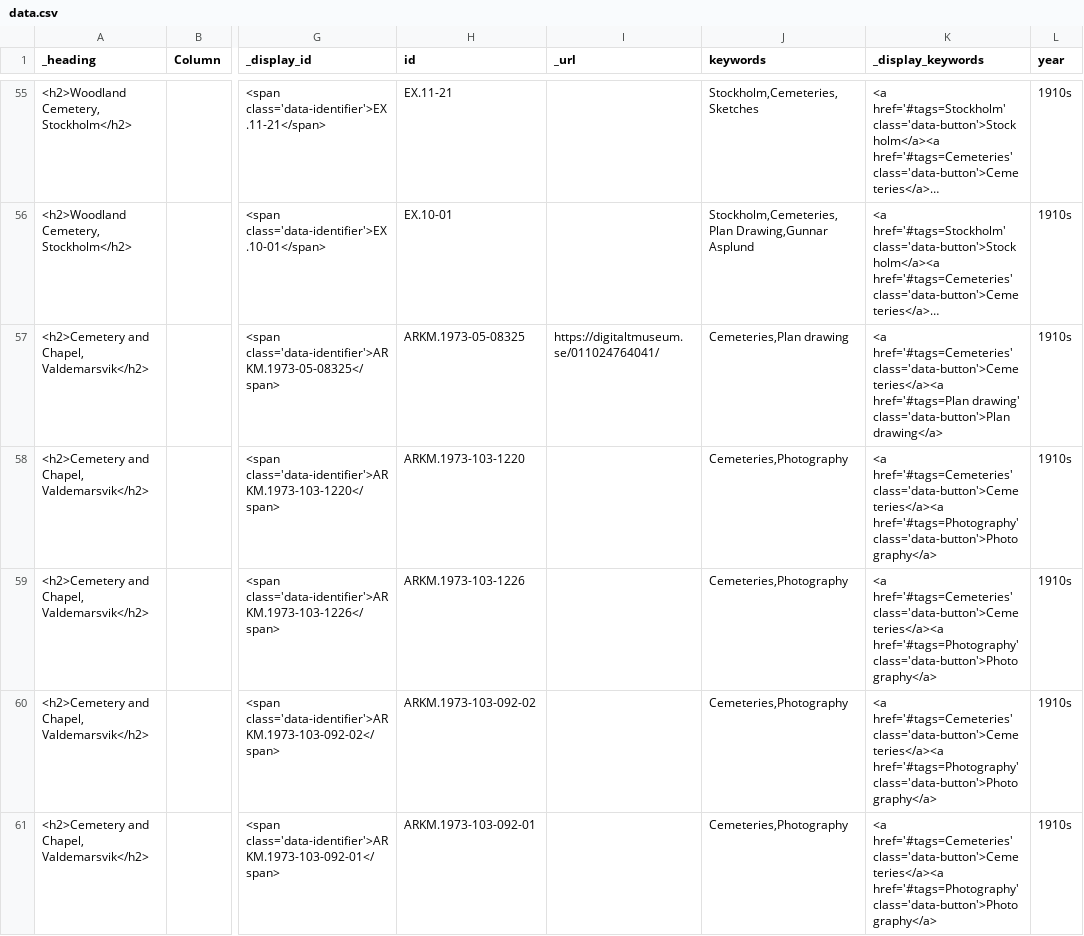
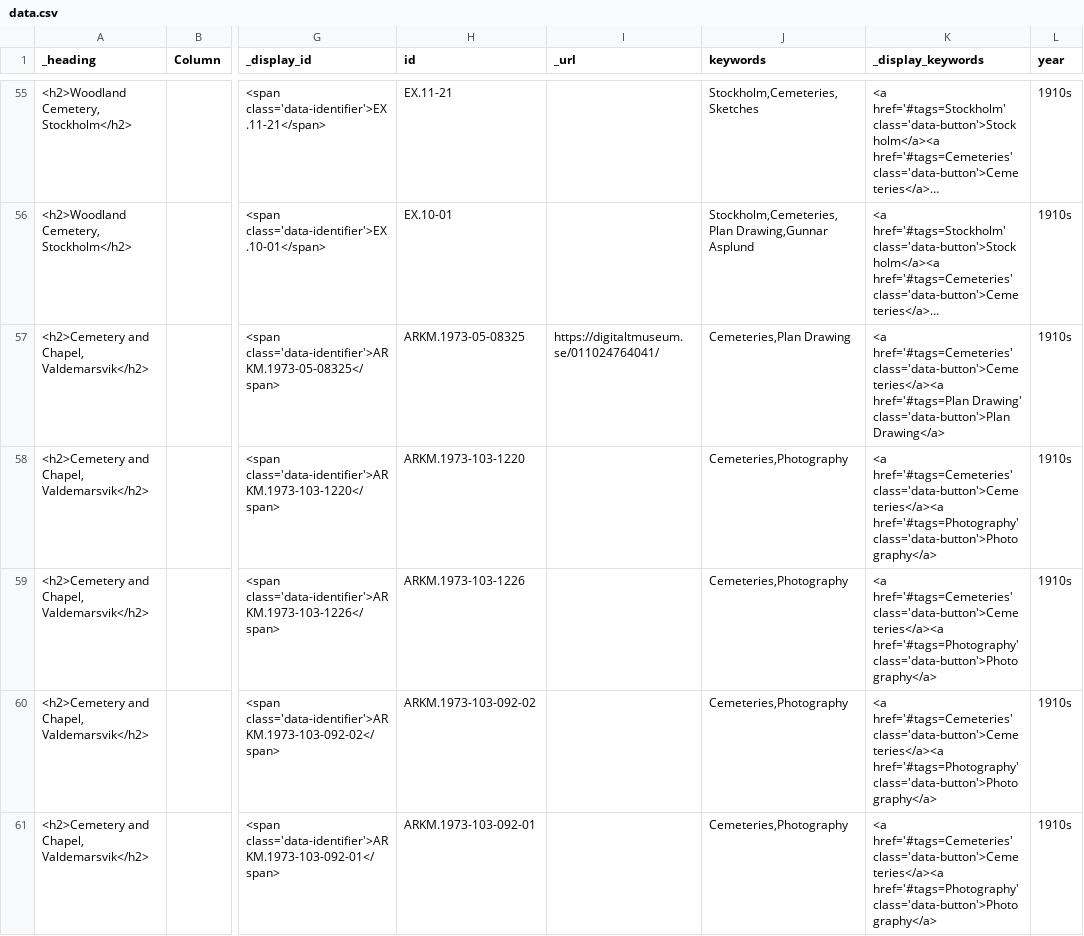
Before and after one commit to Ambrosiani/vikus-viewer-arkdes, a CSV file: data/data.csv, drawn as a sheet; only a part is shown, gaps mark what is left out; long unchanged cells end in …; the diff covers the shown part only; the diff names each change by its address in the sheet, - before the commit and + after, or states it on an @@ line.

Commit message:
remove duplicate tag

```diff
--- a/data/data.csv
+++ b/data/data.csv
-J57 (keywords): Cemeteries,Plan drawing
+J57 (keywords): Cemeteries,Plan Drawing
-K57 (_display_keywords): …class='data-button'>Cemeteries</a><a href='#tags=Plan drawing' class='data-button'>Plan drawing</a>
+K57 (_display_keywords): …class='data-button'>Cemeteries</a><a href='#tags=Plan Drawing' class='data-button'>Plan Drawing</a>
```
Also changed, not shown: 2 edited cells elsewhere in this file.
